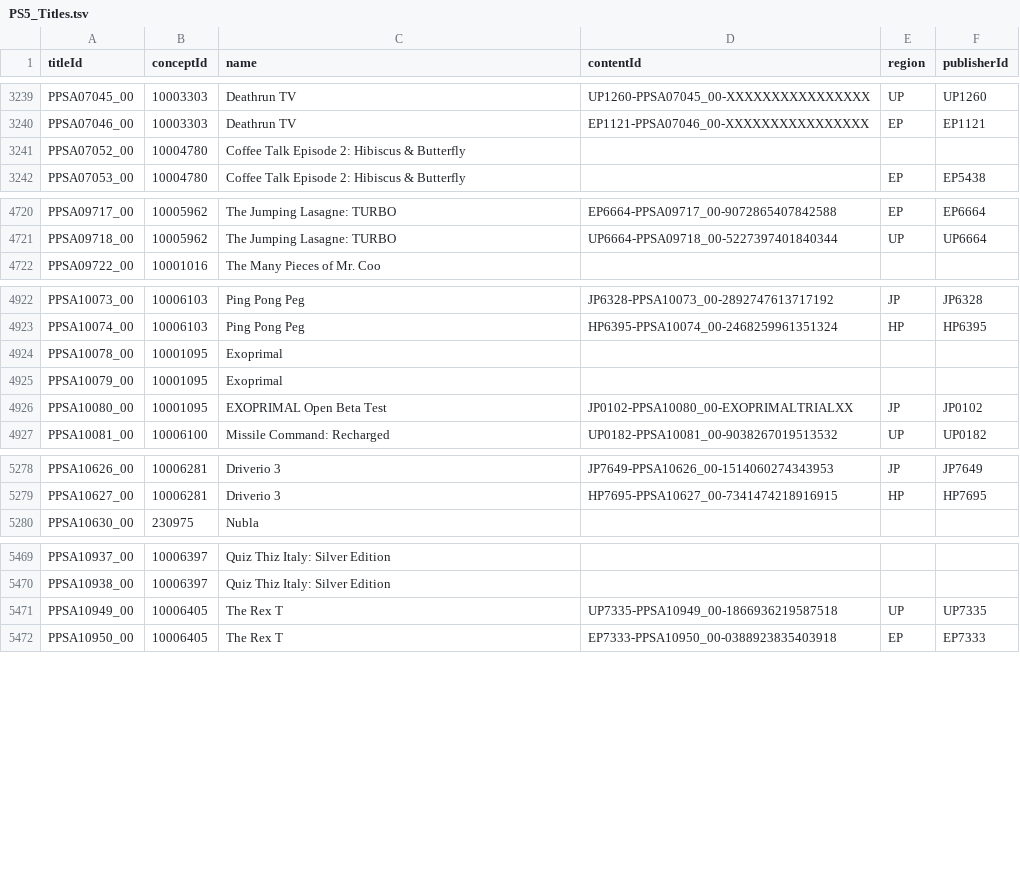
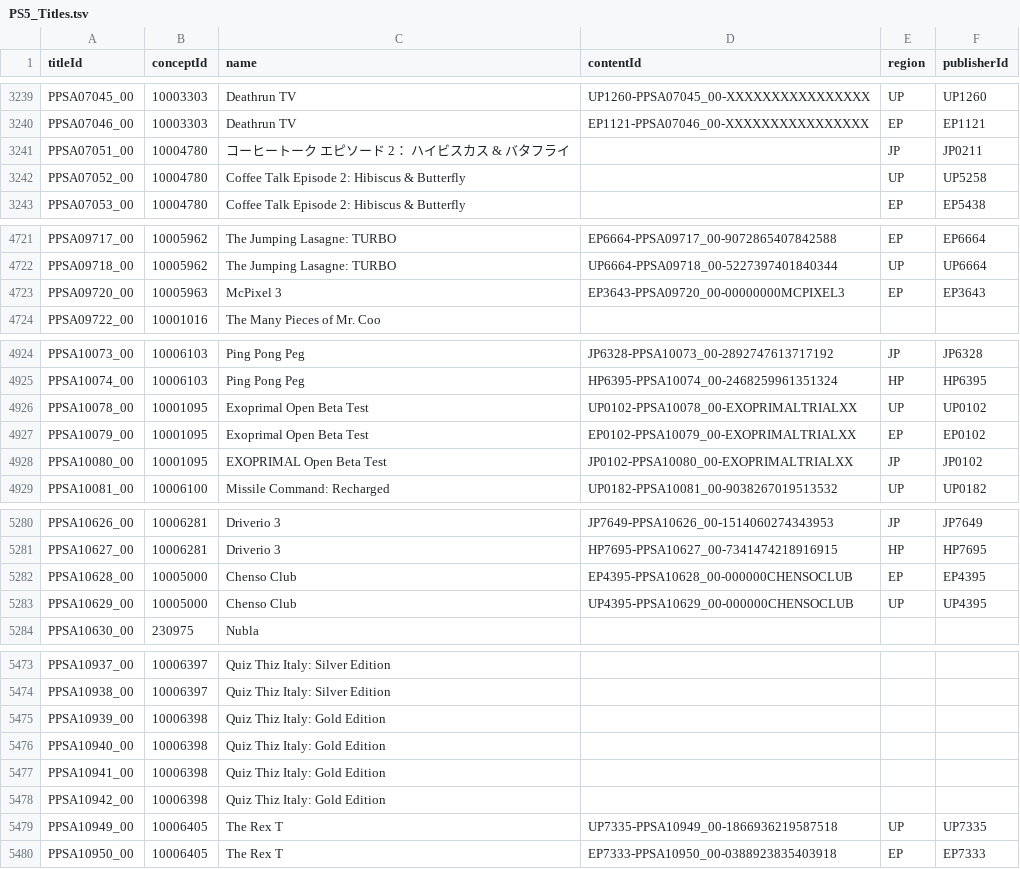
Before and after one commit to andshrew/PlayStation-Titles, a TSV file: PS5_Titles.tsv, drawn as a sheet; only a part is shown, gaps mark what is left out; the diff covers the shown part only.

Commit message:
Refreshed title data

```diff
--- a/PS5_Titles.tsv
+++ b/PS5_Titles.tsv
@@ -3240,3 +3240,4 @@ PPSA07045_00	10003303	Deathrun TV	UP1260-PPSA07045_00-XXXXXXXXXXXXXXXX	UP	UP1260
 PPSA07046_00	10003303	Deathrun TV	EP1121-PPSA07046_00-XXXXXXXXXXXXXXXX	EP	EP1121
-PPSA07052_00	10004780	Coffee Talk Episode 2: Hibiscus & Butterfly			
+PPSA07051_00	10004780	コーヒートーク エピソード 2： ハイビスカス & バタフライ		JP	JP0211
+PPSA07052_00	10004780	Coffee Talk Episode 2: Hibiscus & Butterfly		UP	UP5258
 PPSA07053_00	10004780	Coffee Talk Episode 2: Hibiscus & Butterfly		EP	EP5438
@@ -4721,2 +4722,3 @@ PPSA09717_00	10005962	The Jumping Lasagne: TURBO	EP6664-PPSA09717_00-90728654078
 PPSA09718_00	10005962	The Jumping Lasagne: TURBO	UP6664-PPSA09718_00-5227397401840344	UP	UP6664
+PPSA09720_00	10005963	McPixel 3	EP3643-PPSA09720_00-00000000MCPIXEL3	EP	EP3643
 PPSA09722_00	10001016	The Many Pieces of Mr. Coo			
@@ -4923,4 +4925,4 @@ PPSA10073_00	10006103	Ping Pong Peg	JP6328-PPSA10073_00-2892747613717192	JP	JP63
 PPSA10074_00	10006103	Ping Pong Peg	HP6395-PPSA10074_00-2468259961351324	HP	HP6395
-PPSA10078_00	10001095	Exoprimal			
-PPSA10079_00	10001095	Exoprimal			
+PPSA10078_00	10001095	Exoprimal Open Beta Test	UP0102-PPSA10078_00-EXOPRIMALTRIALXX	UP	UP0102
+PPSA10079_00	10001095	Exoprimal Open Beta Test	EP0102-PPSA10079_00-EXOPRIMALTRIALXX	EP	EP0102
 PPSA10080_00	10001095	EXOPRIMAL Open Beta Test	JP0102-PPSA10080_00-EXOPRIMALTRIALXX	JP	JP0102
@@ -5279,2 +5281,4 @@ PPSA10626_00	10006281	Driverio 3	JP7649-PPSA10626_00-1514060274343953	JP	JP7649
 PPSA10627_00	10006281	Driverio 3	HP7695-PPSA10627_00-7341474218916915	HP	HP7695
+PPSA10628_00	10005000	Chenso Club	EP4395-PPSA10628_00-000000CHENSOCLUB	EP	EP4395
+PPSA10629_00	10005000	Chenso Club	UP4395-PPSA10629_00-000000CHENSOCLUB	UP	UP4395
 PPSA10630_00	230975	Nubla			
@@ -5470,2 +5474,6 @@ PPSA10937_00	10006397	Quiz Thiz Italy: Silver Edition
 PPSA10938_00	10006397	Quiz Thiz Italy: Silver Edition			
+PPSA10939_00	10006398	Quiz Thiz Italy: Gold Edition			
+PPSA10940_00	10006398	Quiz Thiz Italy: Gold Edition			
+PPSA10941_00	10006398	Quiz Thiz Italy: Gold Edition			
+PPSA10942_00	10006398	Quiz Thiz Italy: Gold Edition			
 PPSA10949_00	10006405	The Rex T	UP7335-PPSA10949_00-1866936219587518	UP	UP7335
```
Also changed, not shown: 1 added row and 18 edited cells elsewhere in this file, PS5_Titles_by_Concept.tsv, PS5_Titles_by_Name.tsv, 29 other files.
